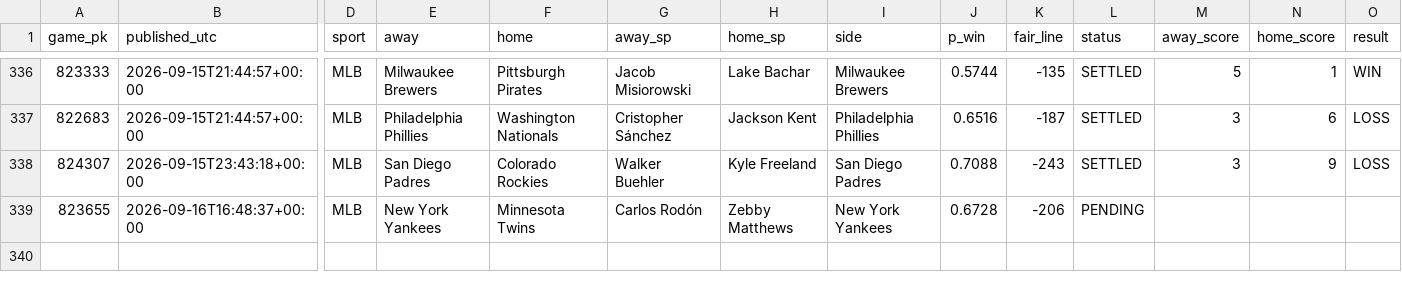
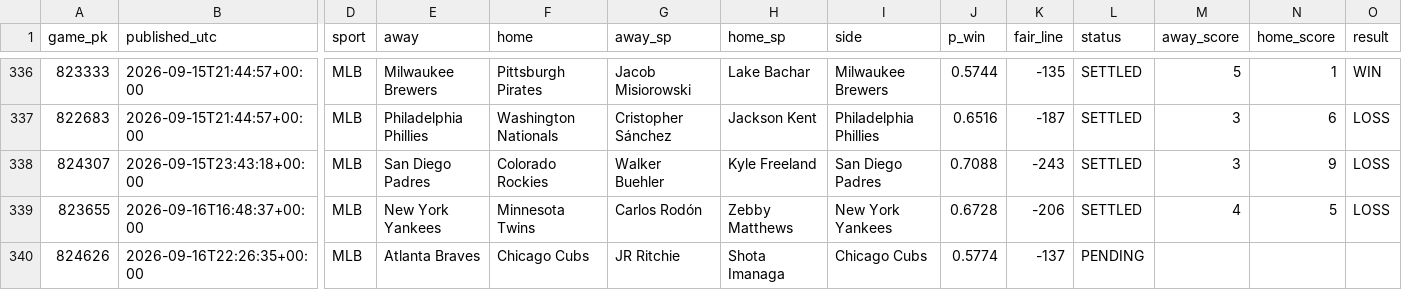
Before and after one commit to 2542609ontarioinc-wq/PickHub, a CSV file: ledger.csv, drawn as a sheet; only a part is shown, gaps mark what is left out; rows hold the shown columns only; the diff names each change by its address in the sheet, - before the commit and + after, or states it on an @@ line.

```diff
--- a/ledger.csv
+++ b/ledger.csv
-L339 (status): PENDING
+L339 (status): SETTLED
-M339 (away_score): (empty)
+M339 (away_score): 4
-N339 (home_score): (empty)
+N339 (home_score): 5
-O339 (result): (empty)
+O339 (result): LOSS
+row 340: 824626 | 2026-09-16T22:26:35+00:00 | MLB | Atlanta Braves | Chicago Cubs | JR Ritchie | Shota Imanaga | Chicago Cubs | 0.5774 | -137 | PENDING
```
Also changed, not shown: 2 other files.
